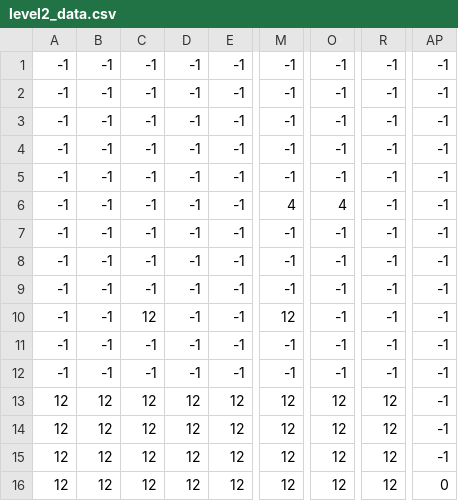
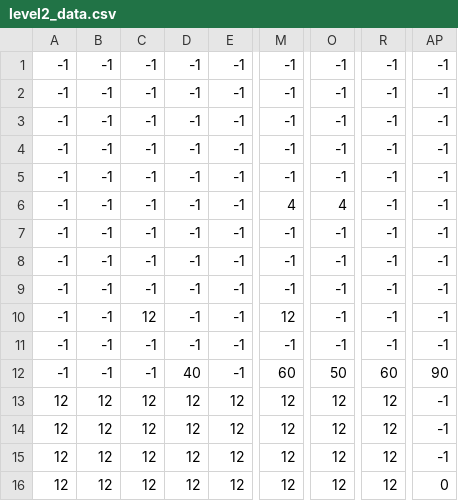
Before and after one commit to dondaon/pygame2, a CSV file: level2_data.csv, drawn as a sheet; only a part is shown, gaps mark what is left out; the diff names each change by its address in the sheet, - before the commit and + after, or states it on an @@ line.

```diff
--- a/level2_data.csv
+++ b/level2_data.csv
-D12: -1
+D12: 40
-M12: -1
+M12: 60
-O12: -1
+O12: 50
-R12: -1
+R12: 60
-AP12: -1
+AP12: 90
```
Also changed, not shown: level1_data.csv, 7 other files.
